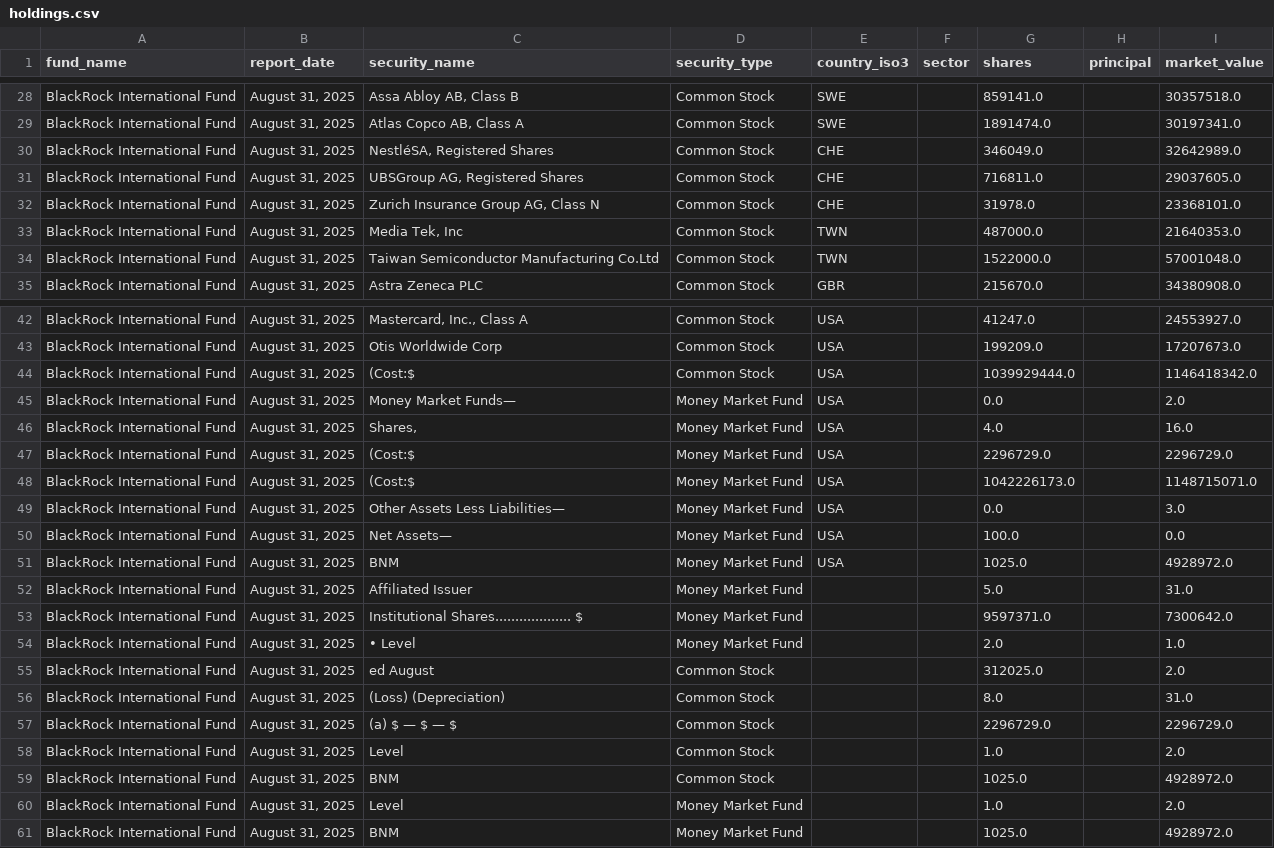
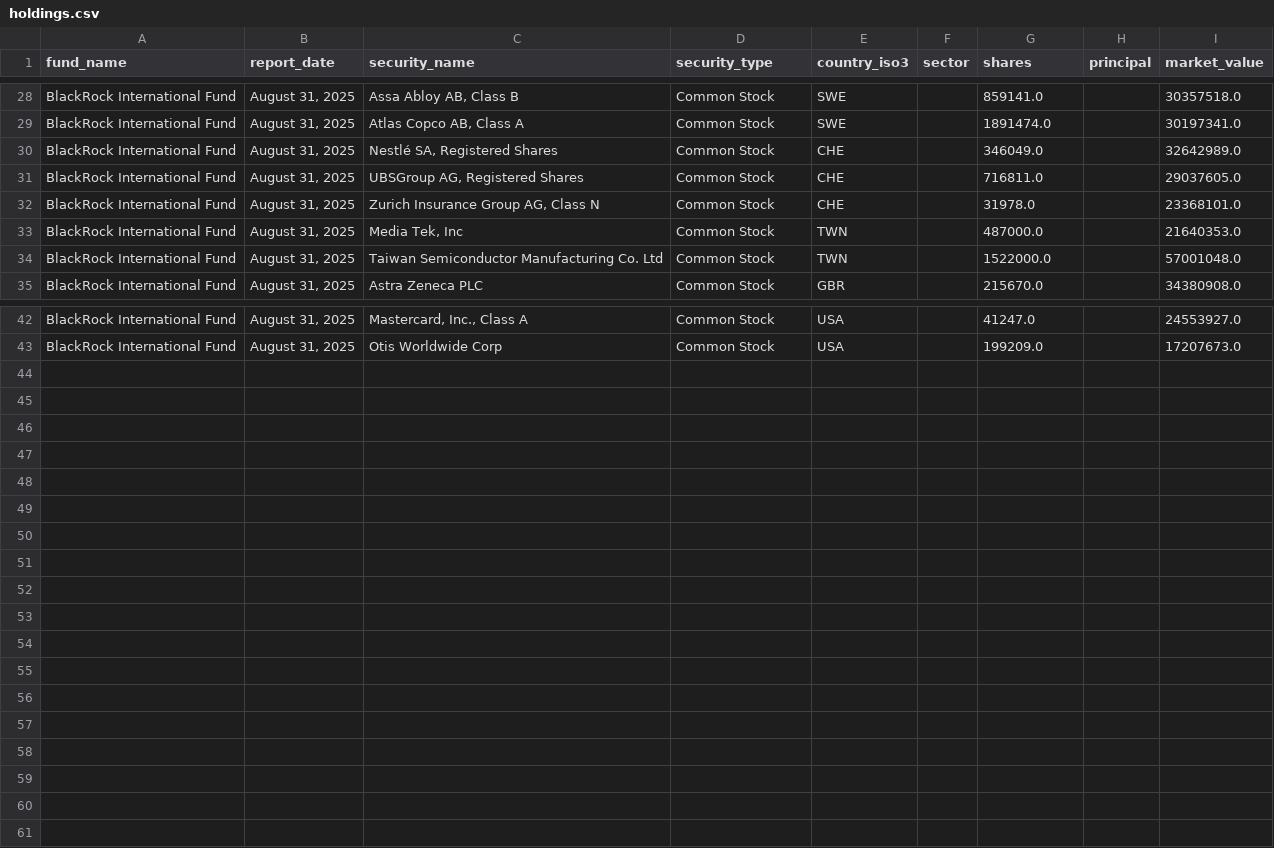
Before and after one commit to X-spec7/fund-extractor, a CSV file: output/holdings.csv, drawn as a sheet; only a part is shown, gaps mark what is left out; the diff covers the shown part only.

Commit message:
feat: update blackrock extractor

```diff
--- a/output/holdings.csv
+++ b/output/holdings.csv
@@ -29,3 +29,3 @@ BlackRock International Fund,"August 31, 2025","Assa Abloy AB, Class B",Common S
 BlackRock International Fund,"August 31, 2025","Atlas Copco AB, Class A",Common Stock,SWE,,1891474.0,,30197341.0
-BlackRock International Fund,"August 31, 2025","NestléSA, Registered Shares",Common Stock,CHE,,346049.0,,32642989.0
+BlackRock International Fund,"August 31, 2025","Nestlé SA, Registered Shares",Common Stock,CHE,,346049.0,,32642989.0
 BlackRock International Fund,"August 31, 2025","UBSGroup AG, Registered Shares",Common Stock,CHE,,716811.0,,29037605.0
@@ -33,3 +33,3 @@ BlackRock International Fund,"August 31, 2025","Zurich Insurance Group AG, Class
 BlackRock International Fund,"August 31, 2025","Media Tek, Inc",Common Stock,TWN,,487000.0,,21640353.0
-BlackRock International Fund,"August 31, 2025",Taiwan Semiconductor Manufacturing Co.Ltd,Common Stock,TWN,,1522000.0,,57001048.0
+BlackRock International Fund,"August 31, 2025",Taiwan Semiconductor Manufacturing Co. Ltd,Common Stock,TWN,,1522000.0,,57001048.0
 BlackRock International Fund,"August 31, 2025",Astra Zeneca PLC,Common Stock,GBR,,215670.0,,34380908.0
@@ -43,19 +43 @@ BlackRock International Fund,"August 31, 2025","Mastercard, Inc., Class A",Commo
 BlackRock International Fund,"August 31, 2025",Otis Worldwide Corp,Common Stock,USA,,199209.0,,17207673.0
-BlackRock International Fund,"August 31, 2025",(Cost:$,Common Stock,USA,,1039929444.0,,1146418342.0
-BlackRock International Fund,"August 31, 2025",Money Market Funds—,Money Market Fund,USA,,0.0,,2.0
-BlackRock International Fund,"August 31, 2025","Shares,",Money Market Fund,USA,,4.0,,16.0
-BlackRock International Fund,"August 31, 2025",(Cost:$,Money Market Fund,USA,,2296729.0,,2296729.0
-BlackRock International Fund,"August 31, 2025",(Cost:$,Money Market Fund,USA,,1042226173.0,,1148715071.0
-BlackRock International Fund,"August 31, 2025",Other Assets Less Liabilities—,Money Market Fund,USA,,0.0,,3.0
-BlackRock International Fund,"August 31, 2025",Net Assets—,Money Market Fund,USA,,100.0,,0.0
-BlackRock International Fund,"August 31, 2025",BNM,Money Market Fund,USA,,1025.0,,4928972.0
-BlackRock International Fund,"August 31, 2025",Affiliated Issuer,Money Market Fund,,,5.0,,31.0
-BlackRock International Fund,"August 31, 2025",Institutional Shares................... $,Money Market Fund,,,9597371.0,,7300642.0
-BlackRock International Fund,"August 31, 2025",• Level,Money Market Fund,,,2.0,,1.0
-BlackRock International Fund,"August 31, 2025",ed August,Common Stock,,,312025.0,,2.0
-BlackRock International Fund,"August 31, 2025",(Loss) (Depreciation),Common Stock,,,8.0,,31.0
-BlackRock International Fund,"August 31, 2025",(a) $ — $ — $,Common Stock,,,2296729.0,,2296729.0
-BlackRock International Fund,"August 31, 2025",Level,Common Stock,,,1.0,,2.0
-BlackRock International Fund,"August 31, 2025",BNM,Common Stock,,,1025.0,,4928972.0
-BlackRock International Fund,"August 31, 2025",Level,Money Market Fund,,,1.0,,2.0
-BlackRock International Fund,"August 31, 2025",BNM,Money Market Fund,,,1025.0,,4928972.0
```
Also changed, not shown: 4 edited cells elsewhere in this file, 2 other files.
